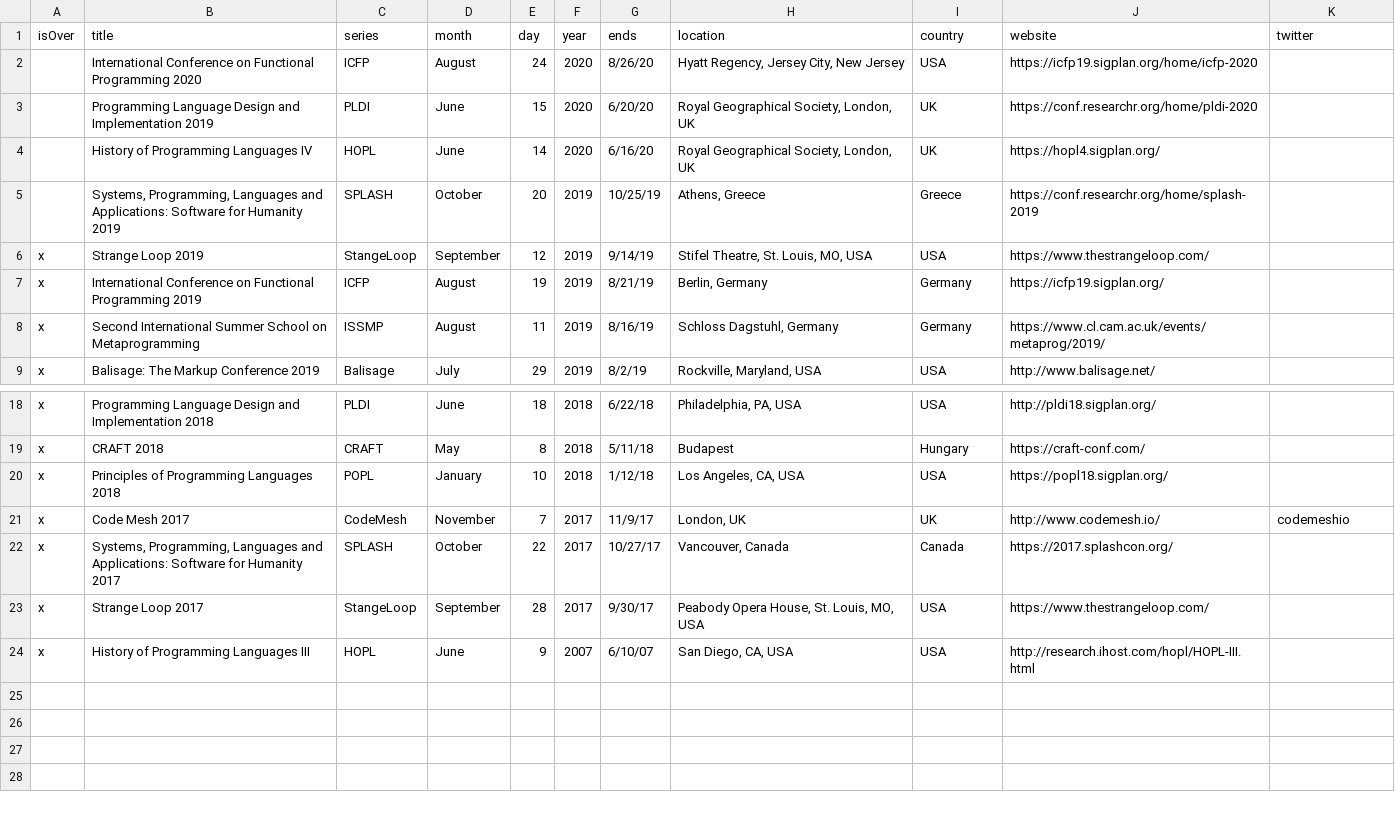
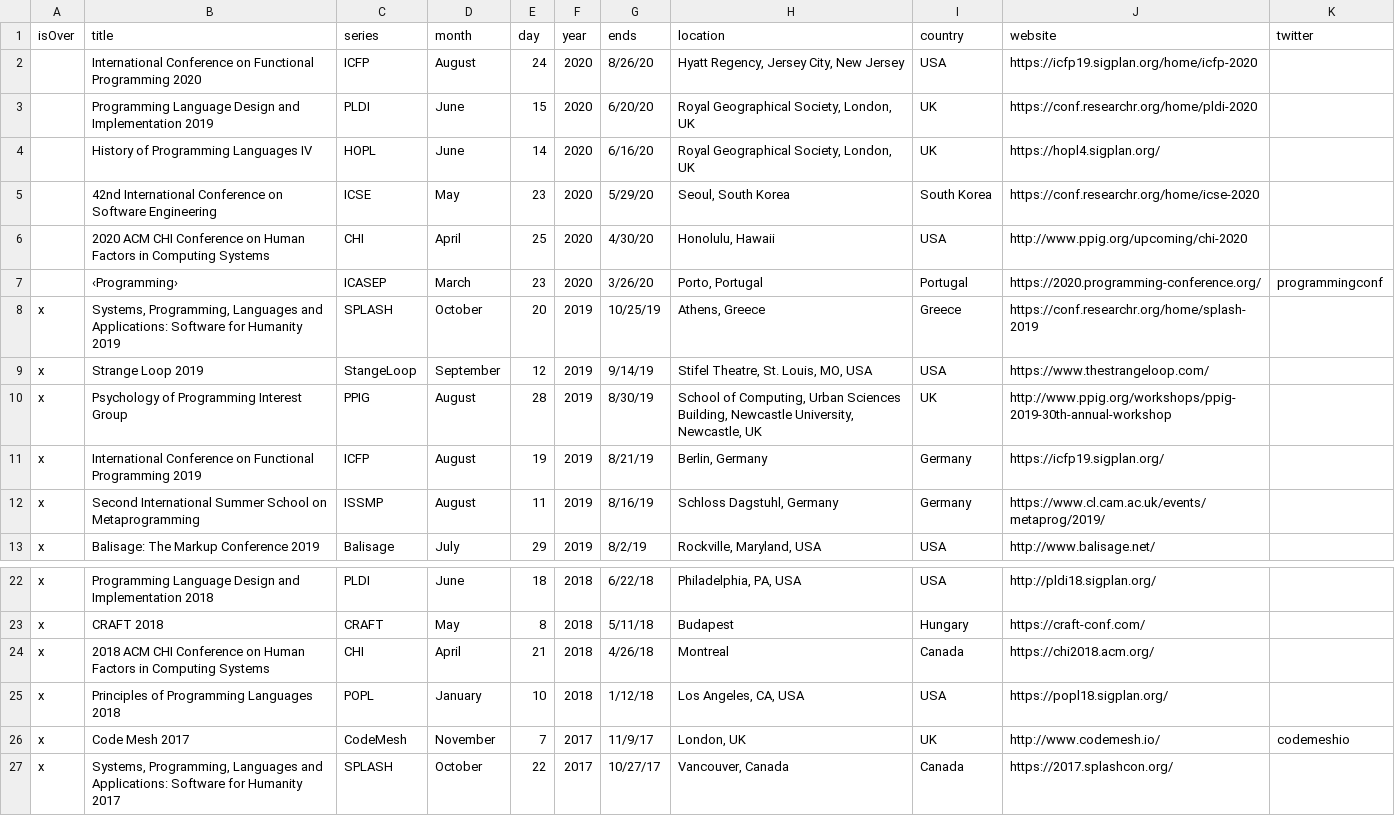
Before and after one commit to Gaetano1611/pldb, a TSV file: calendar.tsv, drawn as a sheet; only a part is shown, gaps mark what is left out; the shorter side is filled out with more unchanged rows.

Commit message:
Update calendar.tsv

```diff
--- a/calendar.tsv
+++ b/calendar.tsv
@@ -4,4 +4,8 @@ isOver	title	series	month	day	year	ends	location	country	website	twitter
 	History of Programming Languages IV	HOPL	June	14	2020	6/16/20	Royal Geographical Society, London, UK	UK	https://hopl4.sigplan.org/	
-	Systems, Programming, Languages and Applications: Software for Humanity 2019	SPLASH	October	20	2019	10/25/19	Athens, Greece	Greece	https://conf.researchr.org/home/splash-2019	
+	42nd International Conference on Software Engineering	ICSE	May	23	2020	5/29/20	Seoul, South Korea	South Korea	https://conf.researchr.org/home/icse-2020	
+	2020 ACM CHI Conference on Human Factors in Computing Systems	CHI	April	25	2020	4/30/20	Honolulu, Hawaii	USA	http://www.ppig.org/upcoming/chi-2020	
+	‹Programming›	ICASEP	March	23	2020	3/26/20	Porto, Portugal	Portugal	https://2020.programming-conference.org/	programmingconf
+x	Systems, Programming, Languages and Applications: Software for Humanity 2019	SPLASH	October	20	2019	10/25/19	Athens, Greece	Greece	https://conf.researchr.org/home/splash-2019	
 x	Strange Loop 2019	StangeLoop	September	12	2019	9/14/19	Stifel Theatre, St. Louis, MO, USA	USA	https://www.thestrangeloop.com/	
+x	Psychology of Programming Interest Group	PPIG	August	28	2019	8/30/19	School of Computing, Urban Sciences Building, Newcastle University, Newcastle, UK	UK	http://www.ppig.org/workshops/ppig-2019-30th-annual-workshop	
 x	International Conference on Functional Programming 2019	ICFP	August	19	2019	8/21/19	Berlin, Germany	Germany	https://icfp19.sigplan.org/	
@@ -19,2 +23,3 @@ x	Programming Language Design and Implementation 2018	PLDI	June	18	2018	6/22/18
 x	CRAFT 2018	CRAFT	May	8	2018	5/11/18	Budapest	Hungary	https://craft-conf.com/	
+x	2018 ACM CHI Conference on Human Factors in Computing Systems	CHI	April	21	2018	4/26/18	Montreal	Canada	https://chi2018.acm.org/	
 x	Principles of Programming Languages 2018	POPL	January	10	2018	1/12/18	Los Angeles, CA, USA	USA	https://popl18.sigplan.org/	
```
